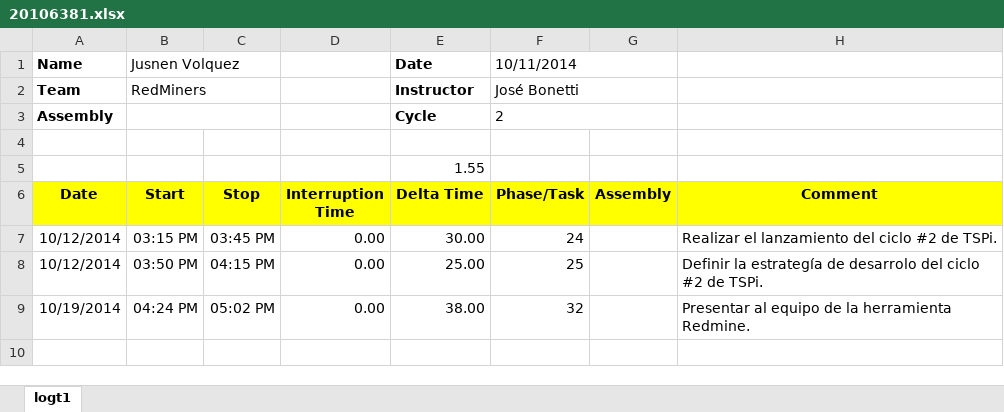
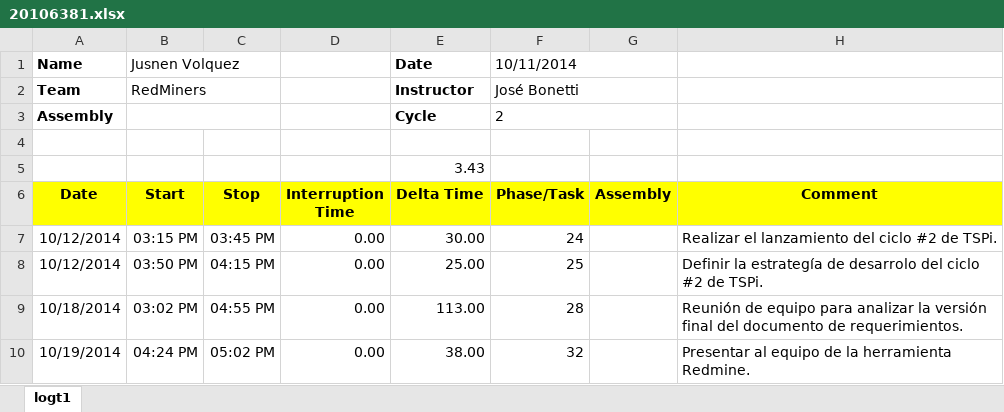
Before and after one commit to jw92/PPR, an Excel workbook: tspi/ciclo-2/logt1/20106381.xlsx, sheet logt1, drawn as a sheet; values as stored, in another font and other column widths than the file's, no borders; the diff names each change by its address in the sheet, - before the commit and + after, or states it on an @@ line.

```diff
--- a/tspi/ciclo-2/logt1/20106381.xlsx (sheet logt1)
+++ b/tspi/ciclo-2/logt1/20106381.xlsx (sheet logt1)
-E5 (Delta Time): 1.55
+E5 (Delta Time): 3.43
+row 9: 10/18/2014 | 03:02 PM | 04:55 PM | 0.00 | 113.00 | 28 |  | Reunión de equipo para analizar la versión final del documento de requerimientos.
```
Also changed, not shown: tspi/ciclo-2/logt1/20095495.xlsx, tspi/ciclo-2/logt1/20105627.xlsx, 9 other files.
